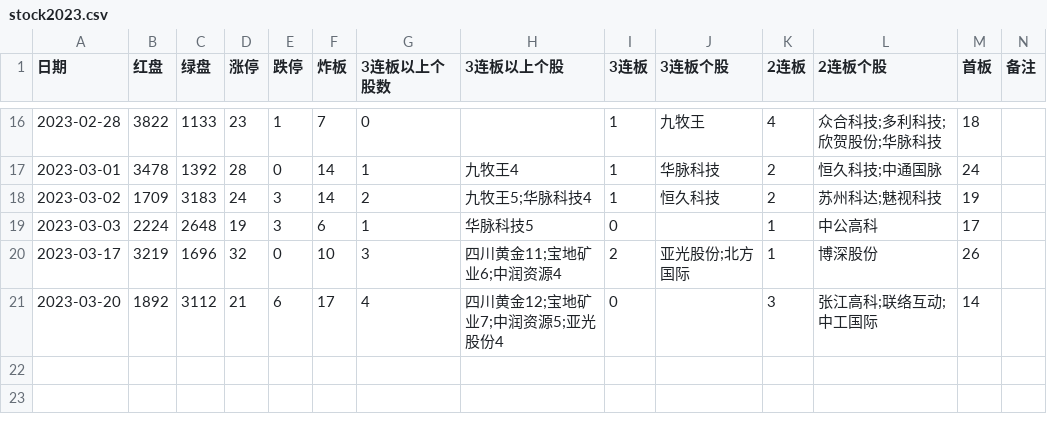
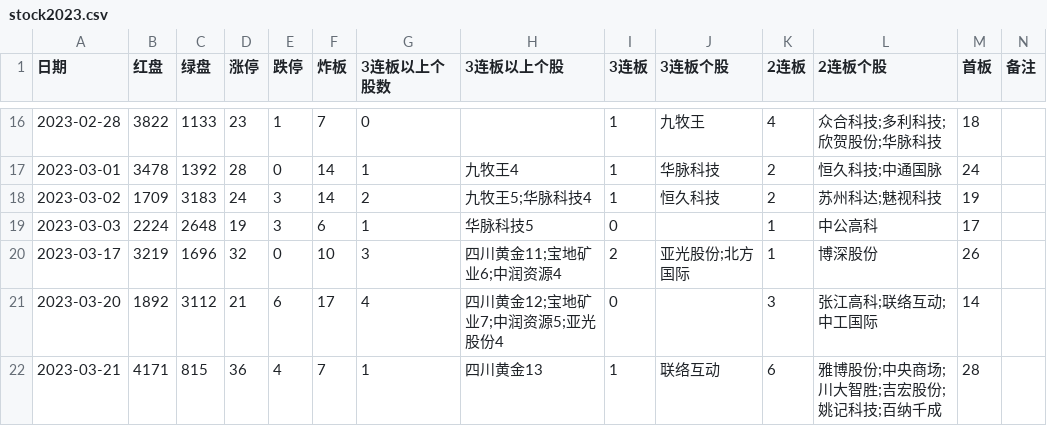
Before and after one commit to pangyouzhen/2023, a CSV file: sentiment/stock2023.csv, drawn as a sheet; only a part is shown, gaps mark what is left out.

```diff
--- a/sentiment/stock2023.csv
+++ b/sentiment/stock2023.csv
@@ -21 +21,2 @@
 2023-03-20,1892,3112,21,6,17,4,四川黄金12;宝地矿业7;中润资源5;亚光股份4,0,,3,张江高科;联络互动;中工国际,14,
+2023-03-21,4171,815,36,4,7,1,四川黄金13,1,联络互动,6,雅博股份;中央商场;川大智胜;吉宏股份;姚记科技;百纳千成,28,
```
Also changed, not shown: 2 other files.
